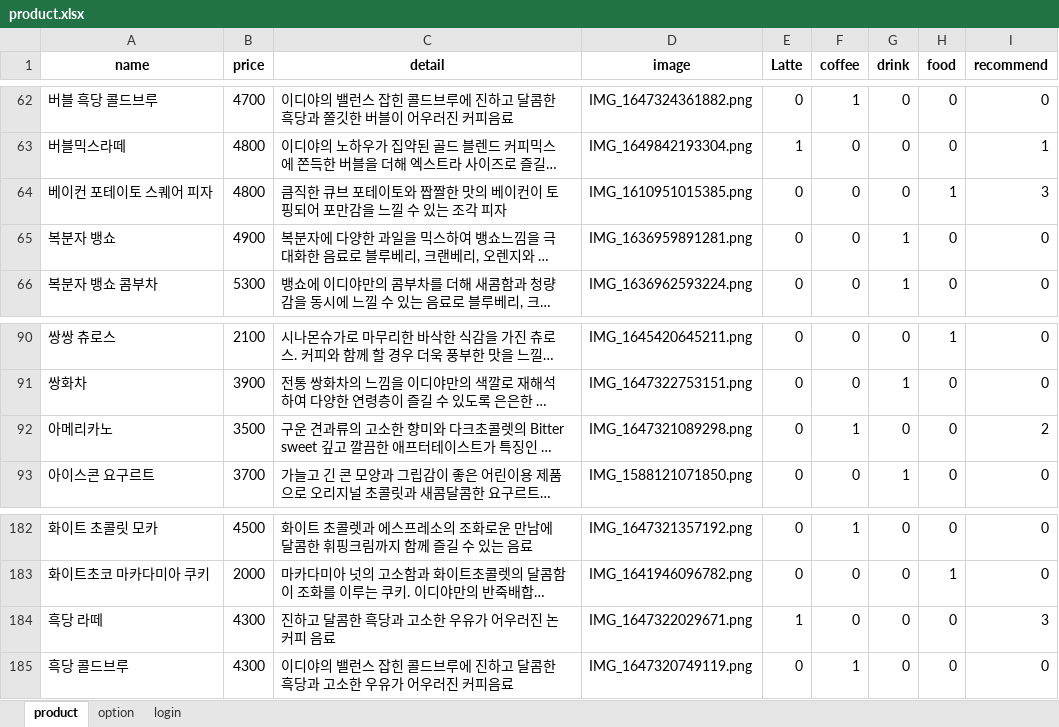
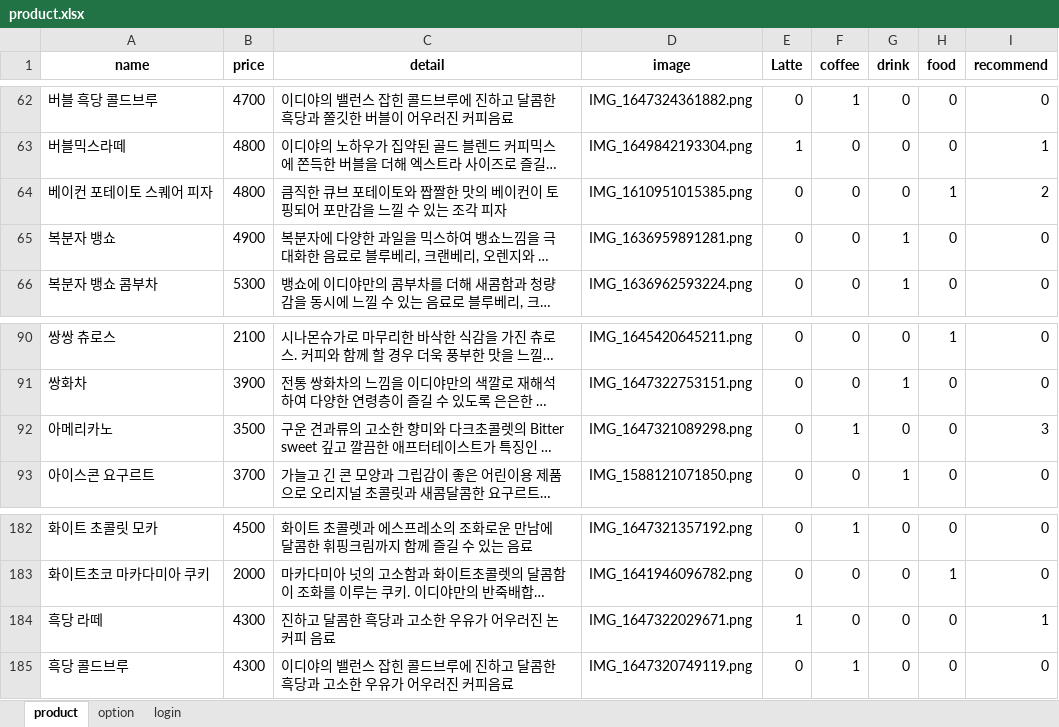
Before and after one commit to RockhoRockho/Chatbot_FG, an Excel workbook: product.xlsx, sheet product, drawn as a sheet; only a part is shown, gaps mark what is left out; long unchanged cells end in …; values as stored, in another font and other column widths than the file's, no borders; the diff covers the shown part only; the diff names each change by its address in the sheet, - before the commit and + after, or states it on an @@ line.

Commit message:
product 수정

```diff
--- a/product.xlsx (sheet product)
+++ b/product.xlsx (sheet product)
-I64 (recommend): 3
+I64 (recommend): 2
-I92 (recommend): 2
+I92 (recommend): 3
-I184 (recommend): 3
+I184 (recommend): 1
```
Also changed, not shown: 8 edited cells elsewhere in this sheet.
